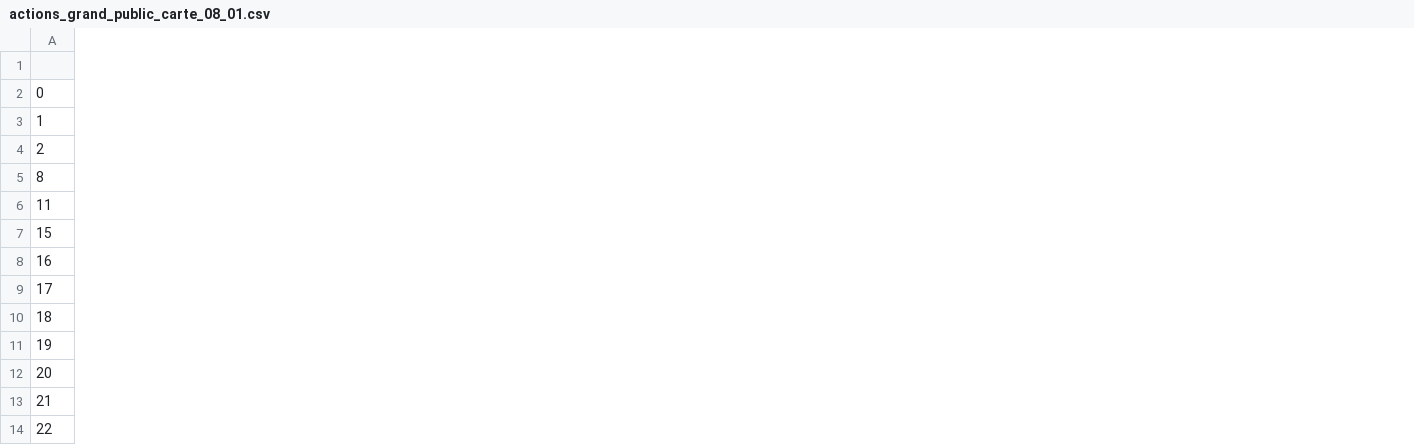
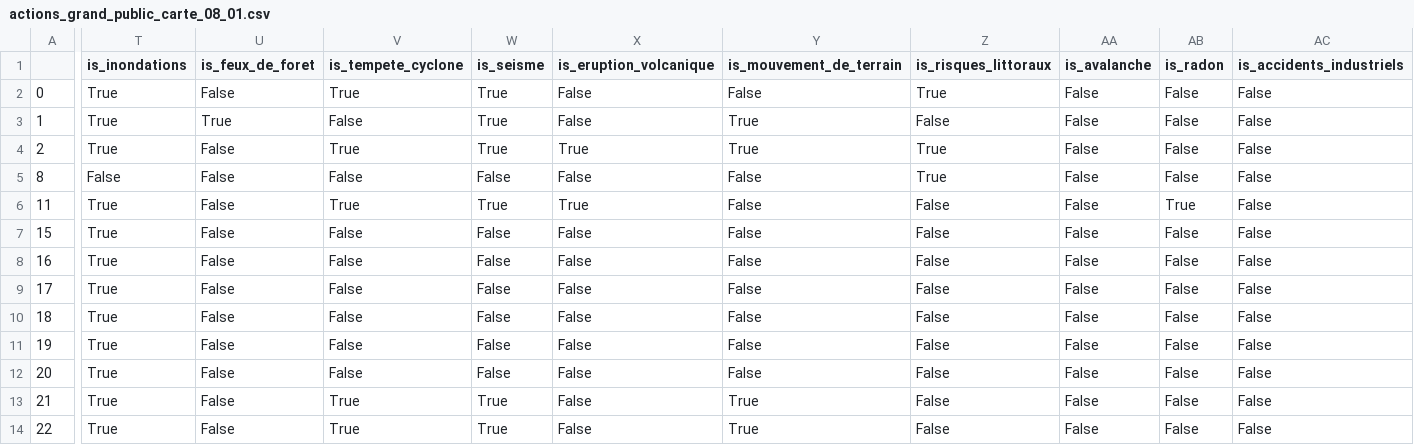
Before and after one commit to sbrisson-sudo/JNR_dashboard_map, a CSV file: preprocessing_data/out_data/actions_grand_public_carte_08_01.csv, drawn as a sheet; only a part is shown, gaps mark what is left out; the diff covers the shown part only; the diff names each change by its address in the sheet, - before the commit and + after, or states it on an @@ line.

Commit message:
possibilité à l'utilisateur d'entrer une adresse, zoom de la carte en conséquence et des données départementales associées + début du form pour filtrer les données selon les risques / publics ciblés

```diff
--- a/preprocessing_data/out_data/actions_grand_public_carte_08_01.csv
+++ b/preprocessing_data/out_data/actions_grand_public_carte_08_01.csv
+column T (is_inondations), rows 2-14: True | True | True | False | True | True | True | True | True | True | True | True | True
+column U (is_feux_de_foret), rows 2-14: False | True | False | False | False | False | False | False | False | False | False | False | False
+column V (is_tempete_cyclone), rows 2-14: True | False | True | False | True | False | False | False | False | False | False | True | True
+column W (is_seisme), rows 2-14: True | True | True | False | True | False | False | False | False | False | False | True | True
+column X (is_eruption_volcanique), rows 2-14: False | False | True | False | True | False | False | False | False | False | False | False | False
+column Y (is_mouvement_de_terrain), rows 2-14: False | True | True | False | False | False | False | False | False | False | False | True | True
+column Z (is_risques_littoraux), rows 2-14: True | False | True | True | False | False | False | False | False | False | False | False | False
+column AA (is_avalanche), rows 2-14: all False
+column AB (is_radon), rows 2-14: False | False | False | False | True | False | False | False | False | False | False | False | False
+column AC (is_accidents_industriels), rows 2-14: all False
```
Also changed, not shown: 7 added columns and 2 edited cells elsewhere in this file, 10 other files.
